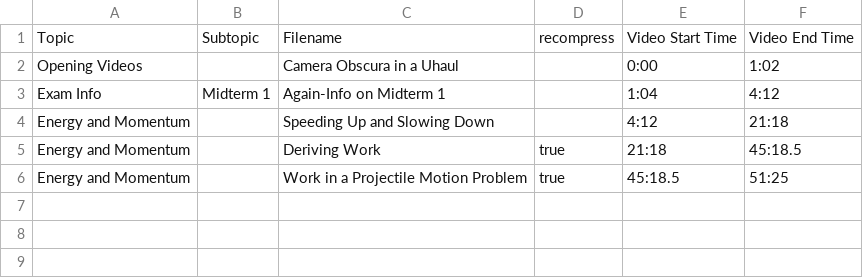
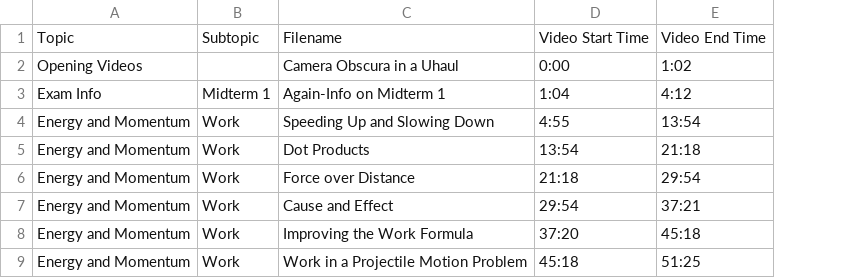
Before and after one commit to SBUtltmedia/Hemmick, a CSV file: csv/131/14.csv, drawn as a sheet; removed rows and columns are numbered as before the commit, all else as after; the diff names each change by its address in the sheet, - before the commit and + after, or states it on an @@ line.

Commit message:
added 13, watched 14, trouble w recompress

```diff
--- a/csv/131/14.csv
+++ b/csv/131/14.csv
-column D, row 1: recompress; row 6: true
-B4: (empty)
+B4: Work
-D4: 4:12
+D4: 4:55
-E4: 21:18
+E4: 13:54
-row 5: Energy and Momentum |  | Deriving Work | true | 21:18 | 45:18.5
+row 5: Energy and Momentum | Work | Dot Products | 13:54 | 21:18
+row 6: Energy and Momentum | Work | Force over Distance | 21:18 | 29:54
+row 7: Energy and Momentum | Work | Cause and Effect | 29:54 | 37:21
+row 8: Energy and Momentum | Work | Improving the Work Formula | 37:20 | 45:18
-B9: (empty)
+B9: Work
-D9: 45:18.5
+D9: 45:18
```
Also changed, not shown: 1 other file.
